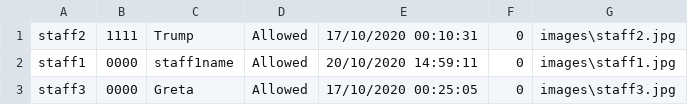
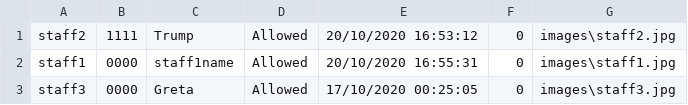
Before and after one commit to Pachara2001/Software-Construction-Capstone-Project-At-KU, a CSV file: Application/csv/staff.csv, drawn as a sheet.

```diff
--- a/Application/csv/staff.csv
+++ b/Application/csv/staff.csv
@@ -1,3 +1,3 @@
-"staff2","1111","Trump","Allowed","17/10/2020 00:10:31","0","images\staff2.jpg"
-"staff1","0000","staff1name","Allowed","20/10/2020 14:59:11","0","images\staff1.jpg"
+"staff2","1111","Trump","Allowed","20/10/2020 16:53:12","0","images\staff2.jpg"
+"staff1","0000","staff1name","Allowed","20/10/2020 16:55:31","0","images\staff1.jpg"
 "staff3","0000","Greta","Allowed","17/10/2020 00:25:05","0","images\staff3.jpg"
```
Also changed, not shown: Application/csv/room.csv, 9 other files.
